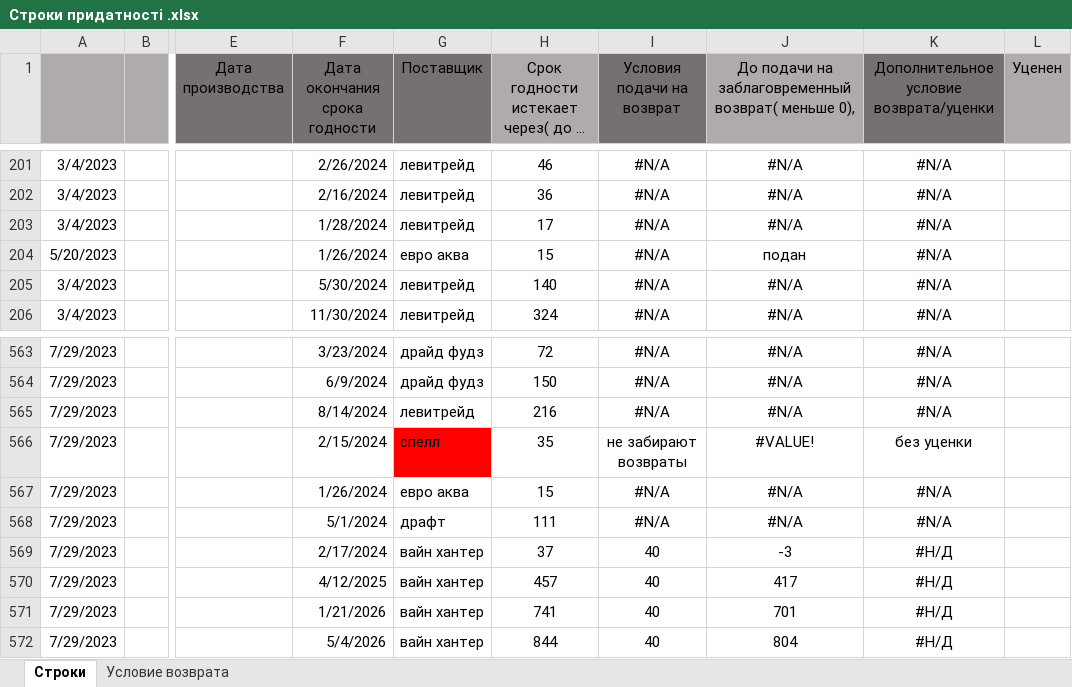
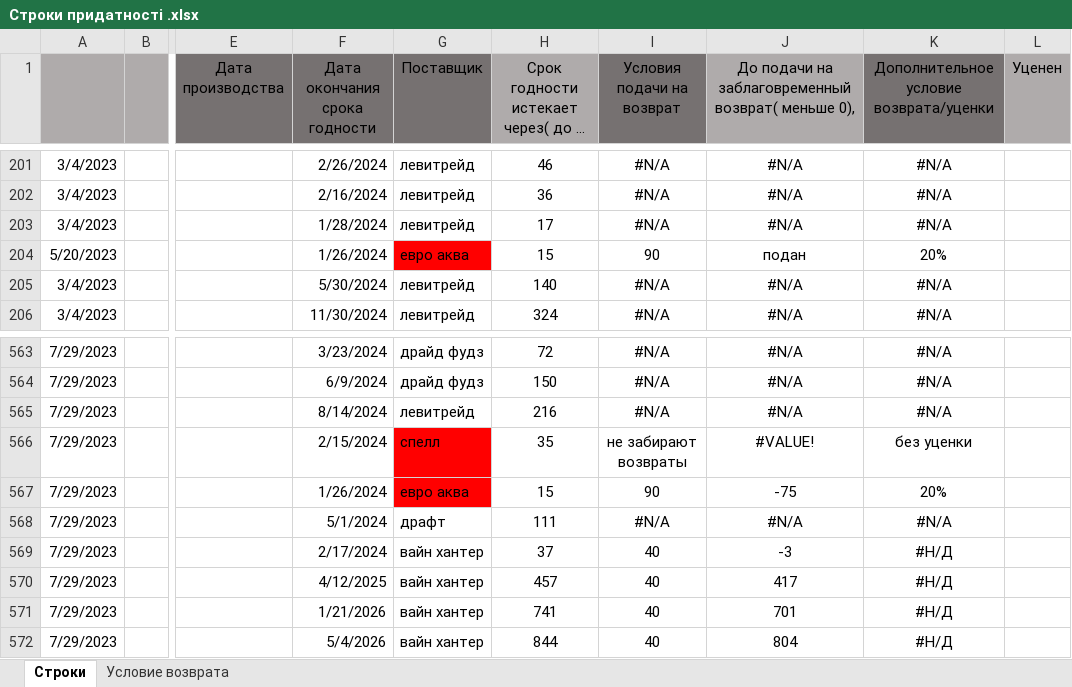
Before and after one commit to YuriiZaripa/expr, an Excel workbook: src/main/resources/temp_files/Строки придатності .xlsx, sheet Строки, drawn as a sheet; only a part is shown, gaps mark what is left out; long unchanged cells end in …; values as stored, in another font and other column widths than the file's, no borders; charts and pictures not drawn; the diff names each change by its address in the sheet, - before the commit and + after, or states it on an @@ line.

```diff
--- a/src/main/resources/temp_files/Строки придатності .xlsx (sheet Строки)
+++ b/src/main/resources/temp_files/Строки придатності .xlsx (sheet Строки)
-G204 fill: none
+G204 fill: #FF0000
-I204 (Условия подачи на возврат): #N/A
+I204 (Условия подачи на возврат): 90
-K204: #N/A
+K204: 20%
-G567 fill: none
+G567 fill: #FF0000
-I567 (Условия подачи на возврат): #N/A
+I567 (Условия подачи на возврат): 90
-J567: #N/A
+J567: -75
-K567: #N/A
+K567: 20%
```
Also changed, not shown: charts or pictures, src/main/resources/temp_files/постачальники.xlsx, 23 other files.
